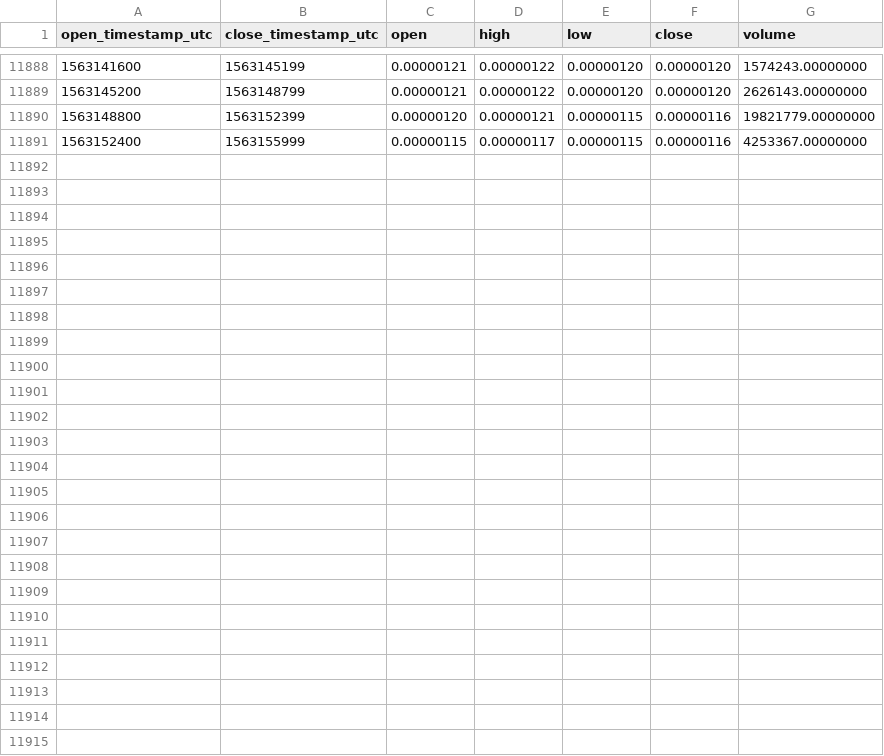
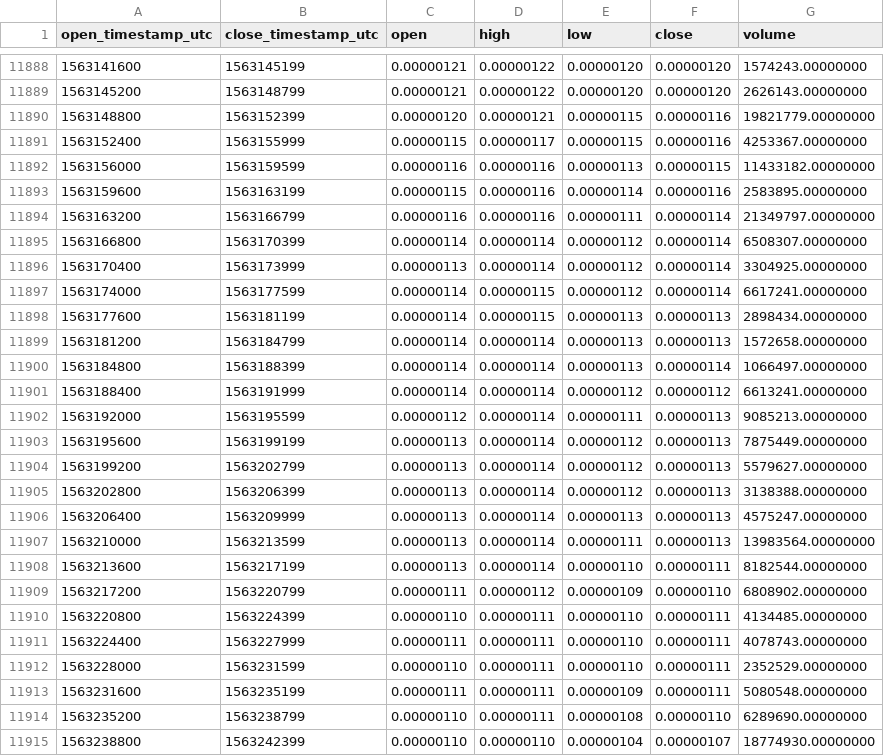
Before and after one commit to cryptobigbro/binance-ZILBTC, a CSV file: binance-ZILBTC-1h.csv, drawn as a sheet; only a part is shown, gaps mark what is left out.

Commit message:
Update OHLCV data.

```diff
--- a/binance-ZILBTC-1h.csv
+++ b/binance-ZILBTC-1h.csv
@@ -11891 +11891,25 @@ open_timestamp_utc,close_timestamp_utc,open,high,low,close,volume
 1563152400,1563155999,0.00000115,0.00000117,0.00000115,0.00000116,4253367.00000000
+1563156000,1563159599,0.00000116,0.00000116,0.00000113,0.00000115,11433182.00000000
+1563159600,1563163199,0.00000115,0.00000116,0.00000114,0.00000116,2583895.00000000
+1563163200,1563166799,0.00000116,0.00000116,0.00000111,0.00000114,21349797.00000000
+1563166800,1563170399,0.00000114,0.00000114,0.00000112,0.00000114,6508307.00000000
+1563170400,1563173999,0.00000113,0.00000114,0.00000112,0.00000114,3304925.00000000
+1563174000,1563177599,0.00000114,0.00000115,0.00000112,0.00000114,6617241.00000000
+1563177600,1563181199,0.00000114,0.00000115,0.00000113,0.00000113,2898434.00000000
+1563181200,1563184799,0.00000114,0.00000114,0.00000113,0.00000113,1572658.00000000
+1563184800,1563188399,0.00000114,0.00000114,0.00000113,0.00000114,1066497.00000000
+1563188400,1563191999,0.00000114,0.00000114,0.00000112,0.00000112,6613241.00000000
+1563192000,1563195599,0.00000112,0.00000114,0.00000111,0.00000113,9085213.00000000
+1563195600,1563199199,0.00000113,0.00000114,0.00000112,0.00000113,7875449.00000000
+1563199200,1563202799,0.00000113,0.00000114,0.00000112,0.00000113,5579627.00000000
+1563202800,1563206399,0.00000113,0.00000114,0.00000112,0.00000113,3138388.00000000
+1563206400,1563209999,0.00000113,0.00000114,0.00000113,0.00000113,4575247.00000000
+1563210000,1563213599,0.00000113,0.00000114,0.00000111,0.00000113,13983564.00000000
+1563213600,1563217199,0.00000113,0.00000114,0.00000110,0.00000111,8182544.00000000
+1563217200,1563220799,0.00000111,0.00000112,0.00000109,0.00000110,6808902.00000000
+1563220800,1563224399,0.00000110,0.00000111,0.00000110,0.00000111,4134485.00000000
+1563224400,1563227999,0.00000111,0.00000111,0.00000110,0.00000111,4078743.00000000
+1563228000,1563231599,0.00000110,0.00000111,0.00000110,0.00000111,2352529.00000000
+1563231600,1563235199,0.00000111,0.00000111,0.00000109,0.00000111,5080548.00000000
+1563235200,1563238799,0.00000110,0.00000111,0.00000108,0.00000110,6289690.00000000
+1563238800,1563242399,0.00000110,0.00000110,0.00000104,0.00000107,18774930.00000000
```
Also changed, not shown: binance-ZILBTC-1d.csv.
